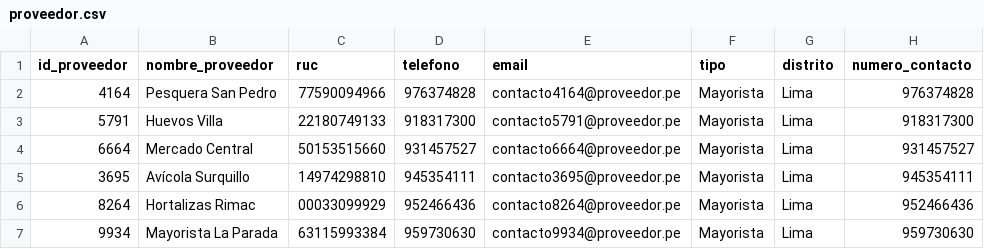
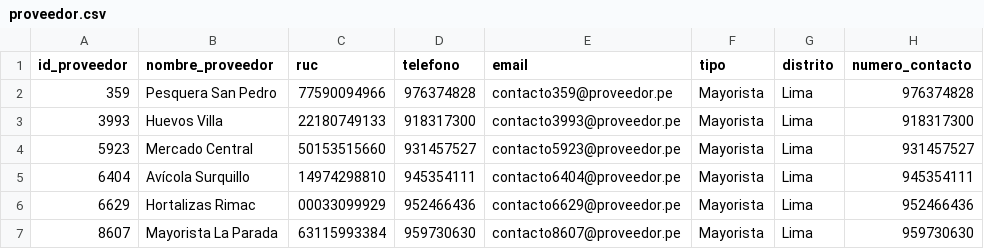
Before and after one commit to joseph7104/-1INF46-Plan_Compras_Produccion, a CSV file: data/raw/proveedor.csv, drawn as a sheet.

```diff
--- a/data/raw/proveedor.csv
+++ b/data/raw/proveedor.csv
@@ -1,7 +1,7 @@
 id_proveedor,nombre_proveedor,ruc,telefono,email,tipo,distrito,numero_contacto
-4164,Pesquera San Pedro,77590094966,976374828,contacto4164@proveedor.pe,Mayorista,Lima,976374828
-5791,Huevos Villa,22180749133,918317300,contacto5791@proveedor.pe,Mayorista,Lima,918317300
-6664,Mercado Central,50153515660,931457527,contacto6664@proveedor.pe,Mayorista,Lima,931457527
-3695,Avícola Surquillo,14974298810,945354111,contacto3695@proveedor.pe,Mayorista,Lima,945354111
-8264,Hortalizas Rimac,00033099929,952466436,contacto8264@proveedor.pe,Mayorista,Lima,952466436
-9934,Mayorista La Parada,63115993384,959730630,contacto9934@proveedor.pe,Mayorista,Lima,959730630
+359,Pesquera San Pedro,77590094966,976374828,contacto359@proveedor.pe,Mayorista,Lima,976374828
+3993,Huevos Villa,22180749133,918317300,contacto3993@proveedor.pe,Mayorista,Lima,918317300
+5923,Mercado Central,50153515660,931457527,contacto5923@proveedor.pe,Mayorista,Lima,931457527
+6404,Avícola Surquillo,14974298810,945354111,contacto6404@proveedor.pe,Mayorista,Lima,945354111
+6629,Hortalizas Rimac,00033099929,952466436,contacto6629@proveedor.pe,Mayorista,Lima,952466436
+8607,Mayorista La Parada,63115993384,959730630,contacto8607@proveedor.pe,Mayorista,Lima,959730630
```
Also changed, not shown: data/raw/proveedor_x_insumo.csv.
